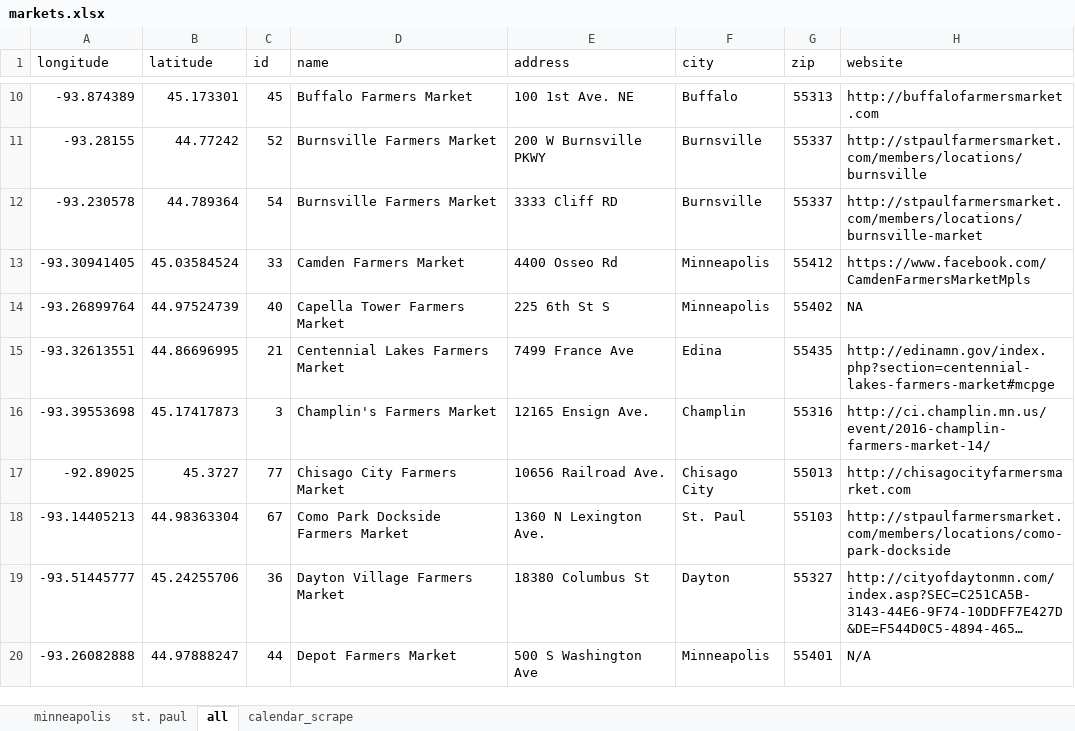
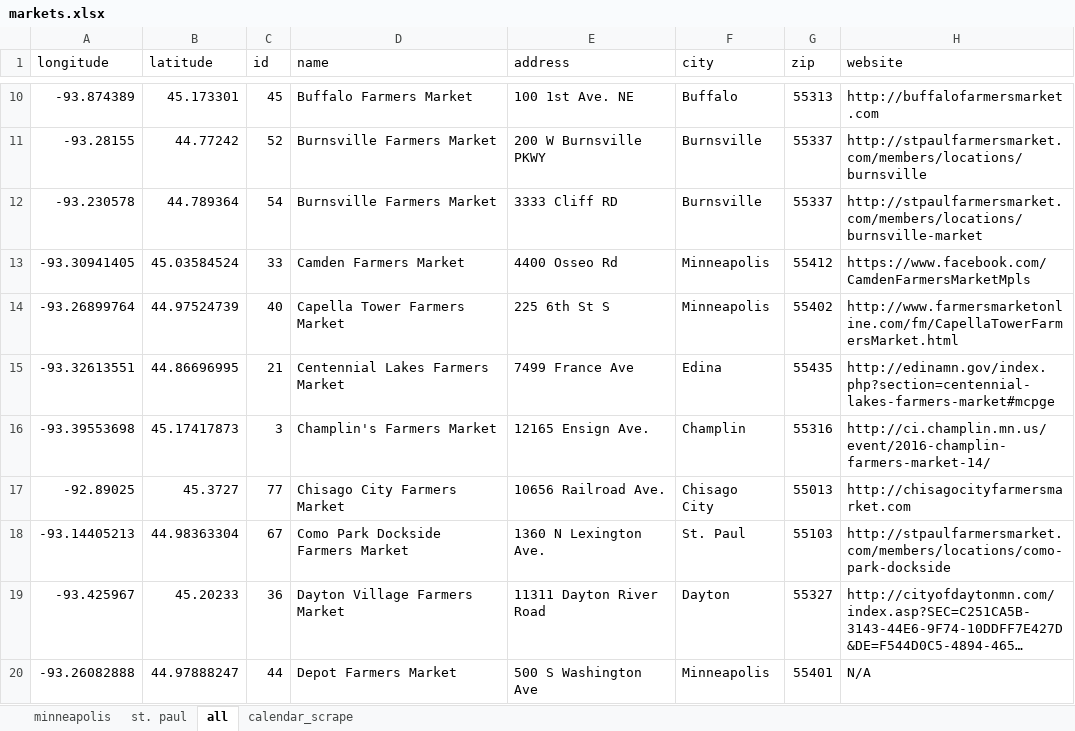
Before and after one commit to striblab/20170514-farmers_markets, an Excel workbook: builds/development/data/_raw/markets.xlsx, sheet all, drawn as a sheet; only a part is shown, gaps mark what is left out; long unchanged cells end in …; values as stored, in another font and other column widths than the file's, no cell formats; the diff covers the shown part only; the diff names each change by its address in the sheet, - before the commit and + after, or states it on an @@ line.

```diff
--- a/builds/development/data/_raw/markets.xlsx (sheet all)
+++ b/builds/development/data/_raw/markets.xlsx (sheet all)
-H14 (website): NA
+H14 (website): http://www.farmersmarketonline.com/fm/CapellaTowerFarmersMarket.html
-A19 (longitude): -93.51445777
+A19 (longitude): -93.425967
-B19 (latitude): 45.24255706
+B19 (latitude): 45.20233
-E19 (address): 18380 Columbus St
+E19 (address): 11311 Dayton River Road
```
Also changed, not shown: 2 removed rows and 14 edited cells elsewhere in this sheet, cell formats, 11 other files.
